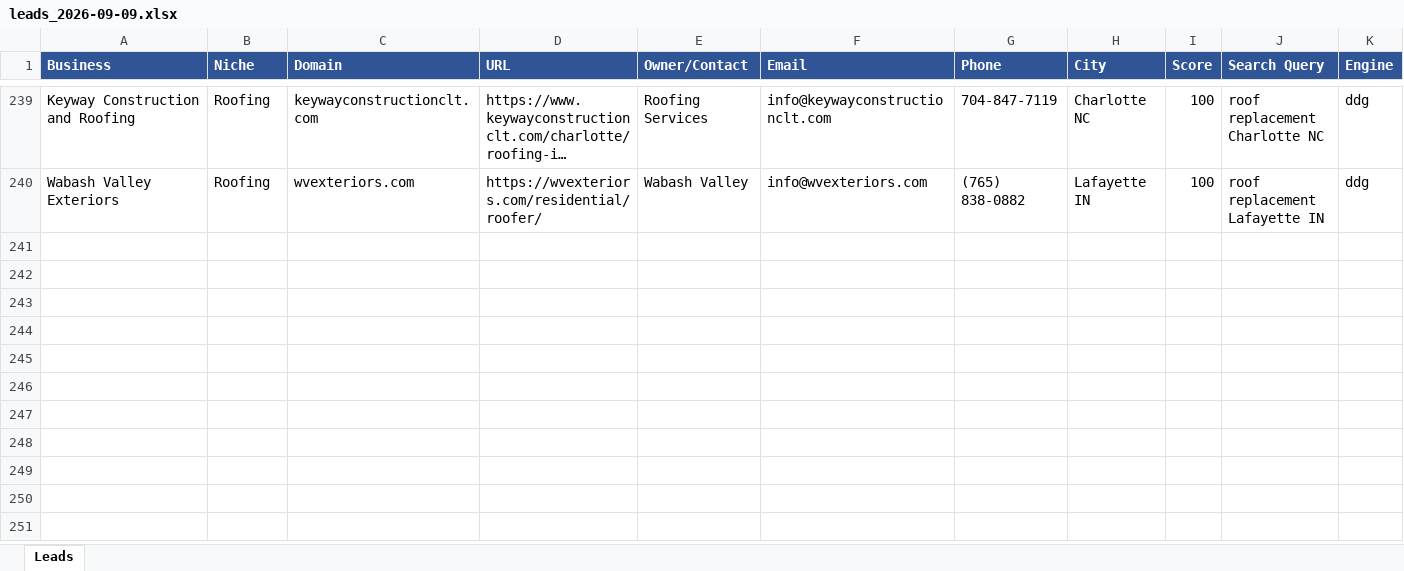
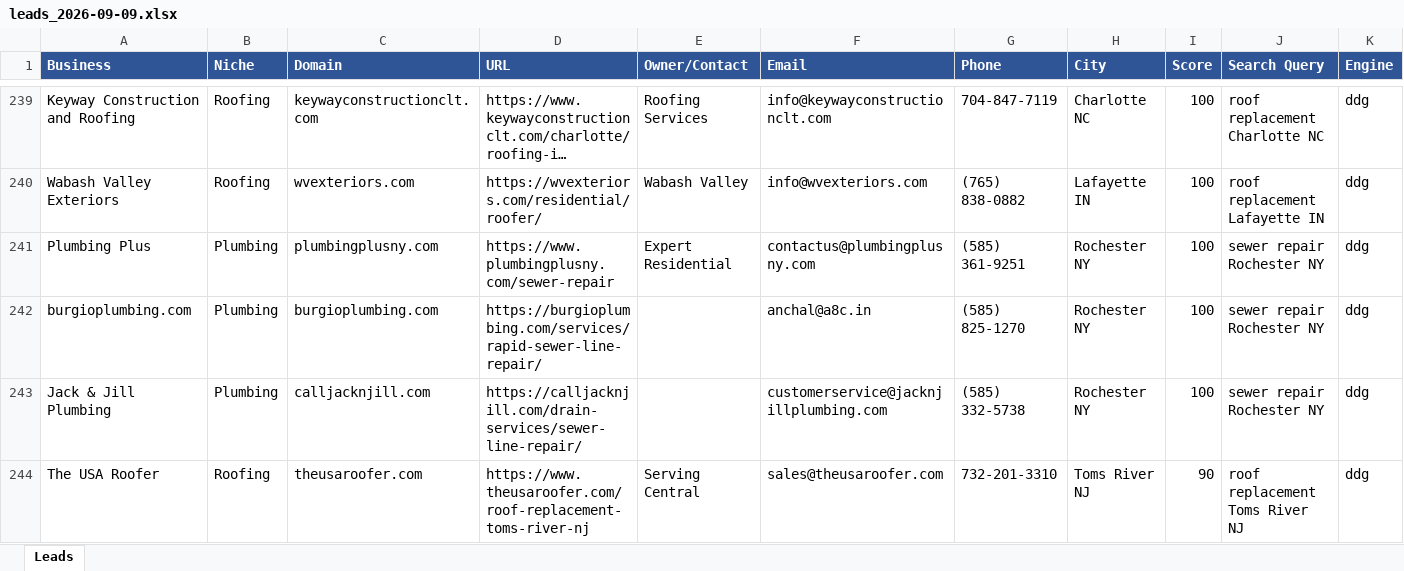
Before and after one commit to calvinbrink-create/Lead-Generation-, an Excel workbook: output/leads_2026-09-09.xlsx, sheet Leads, drawn as a sheet; only a part is shown, gaps mark what is left out; long unchanged cells end in …; values as stored, in another font and other column widths than the file's, no borders; rows hold the shown columns only; the diff names each change by its address in the sheet, - before the commit and + after, or states it on an @@ line.

Commit message:
Leads: 2026-09-09 07:47 UTC (cycle 152)

```diff
--- a/output/leads_2026-09-09.xlsx (sheet Leads)
+++ b/output/leads_2026-09-09.xlsx (sheet Leads)
+row 241: Plumbing Plus | Plumbing | plumbingplusny.com | https://www.plumbingplusny.com/sewer-repair | Expert Residential | contactus@plumbingplusny.com | (585) 361-9251 | Rochester NY | 100 | sewer repair Rochester NY | ddg
+row 242: burgioplumbing.com | Plumbing | burgioplumbing.com | https://burgioplumbing.com/services/rapid-sewer-line-repair/ |  | anchal@a8c.in | (585) 825-1270 | Rochester NY | 100 | sewer repair Rochester NY | ddg
+row 243: Jack & Jill Plumbing | Plumbing | calljacknjill.com | https://calljacknjill.com/drain-services/sewer-line-repair/ |  | customerservice@jacknjillplumbing.com | (585) 332-5738 | Rochester NY | 100 | sewer repair Rochester NY | ddg
+row 244: The USA Roofer | Roofing | theusaroofer.com | https://www.theusaroofer.com/roof-replacement-toms-river-nj | Serving Central | sales@theusaroofer.com | 732-201-3310 | Toms River NJ | 90 | roof replacement Toms River NJ | ddg
```
Also changed, not shown: output/leads_master.xlsx, 1 other file.
